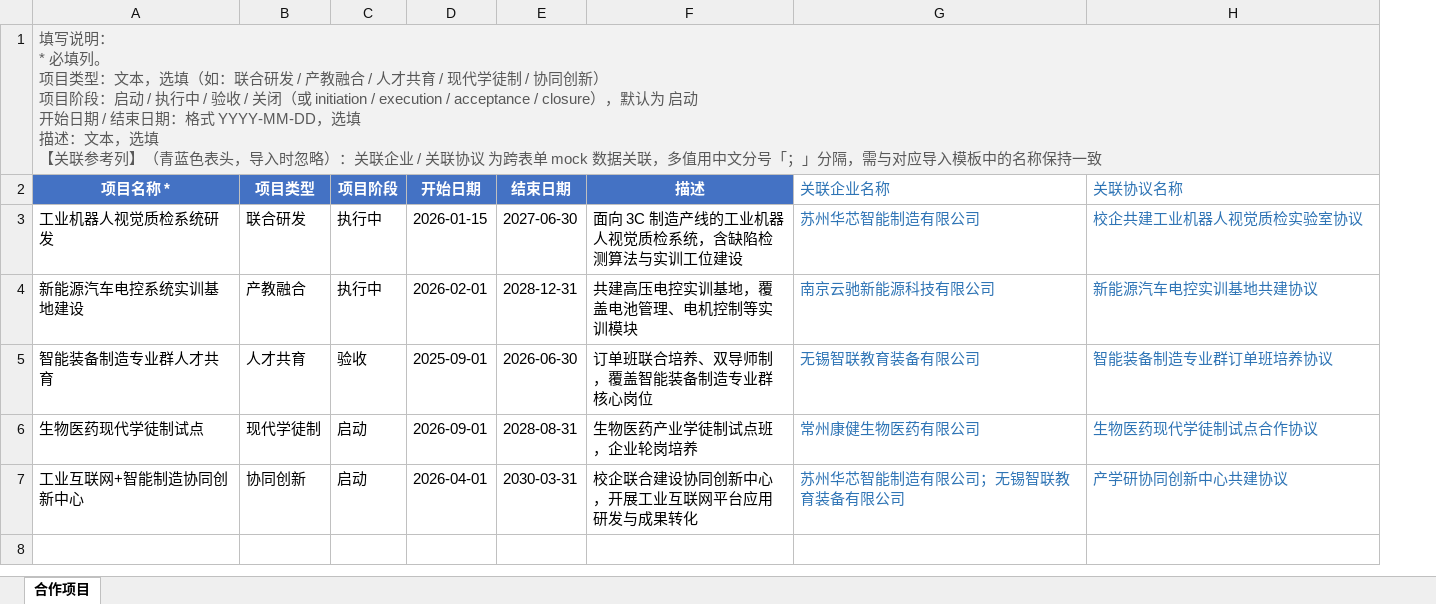
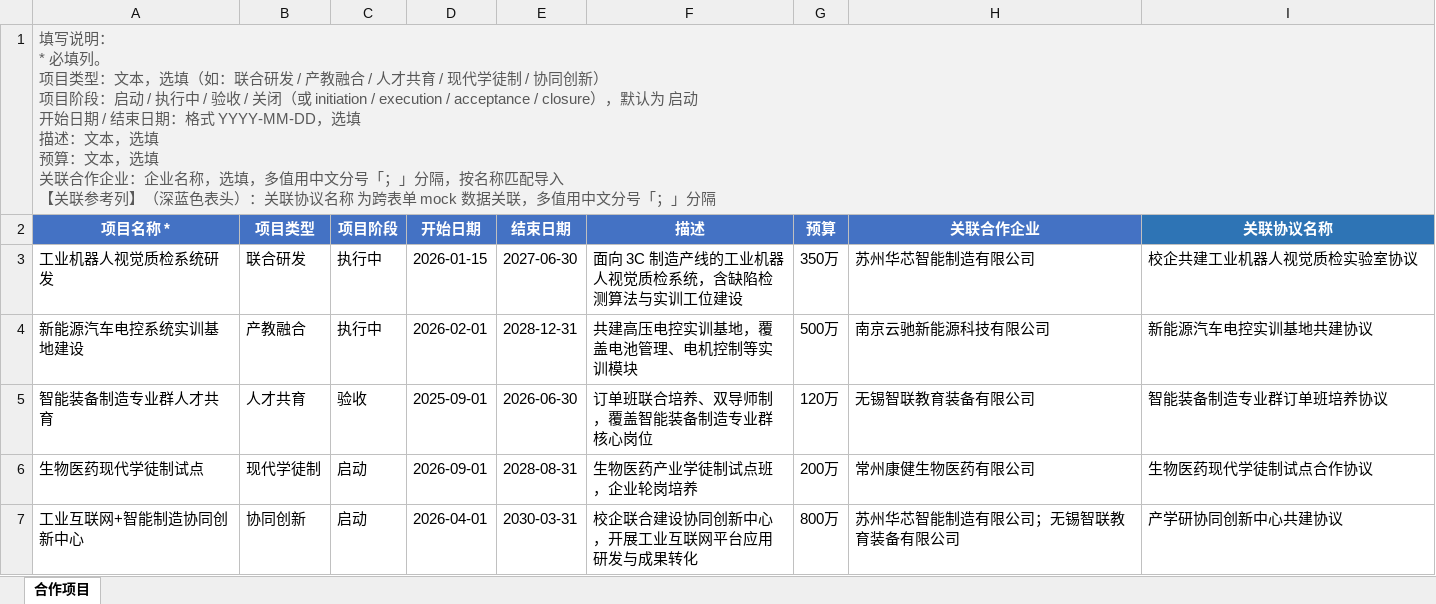
Before and after one commit to chenproton/zhiyu-saas-java, an Excel workbook: docs/alliance-import-templates/02-合作项目导入模板-mock数据.xlsx, sheet 合作项目, drawn as a sheet; values as stored, in another font and other column widths than the file's, no borders; addresses are those after the commit; ↵ is a line break in a cell; the diff names each change by its address in the sheet, - before the commit and + after, or states it on an @@ line.

```diff
--- a/docs/alliance-import-templates/02-合作项目导入模板-mock数据.xlsx (sheet 合作项目)
+++ b/docs/alliance-import-templates/02-合作项目导入模板-mock数据.xlsx (sheet 合作项目)
+column G (预算), rows 3-7: 350万 | 500万 | 120万 | 200万 | 800万
-A1 (项目名称 *): …，选填 ↵ 【关联参考列】（青蓝色表头，导入时忽略）：关联企业 / 关联协议 为跨表单 mock 数据关联，多值用中文分号「；」分隔，需与对应导入模板中的名称保持一致
+A1 (项目名称 *): …，选填 ↵ 预算：文本，选填 ↵ 关联合作企业：企业名称，选填，多值用中文分号「；」分隔，按名称匹配导入 ↵ 【关联参考列】（深蓝色表头）：关联协议名称 为跨表单 mock 数据关联，多值用中文分号「；」分隔
-H2: 关联企业名称
+H2: 关联合作企业
@@ H2:I2 bold: off → on, text colour: #2E74B5 → #FFFFFF, alignment: left → center @@
-H2 fill: none
+H2 fill: #4472C4
-I2 fill: none
+I2 fill: #2E74B5
-H3:I7 text colour: #2E74B5
+H3:I7 text colour: black
```
Also changed, not shown: docs/alliance-import-templates/01-合作企业导入模板-mock数据.xlsx, docs/alliance-import-templates/03-合作成果导入模板-mock数据.xlsx, 7 other files.
